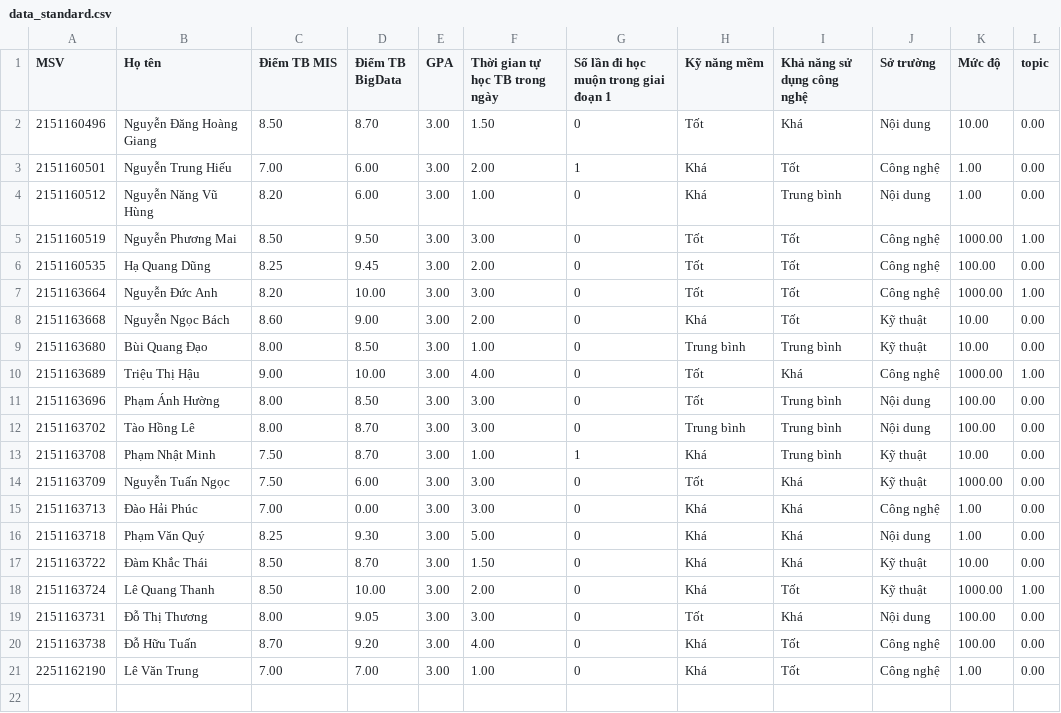
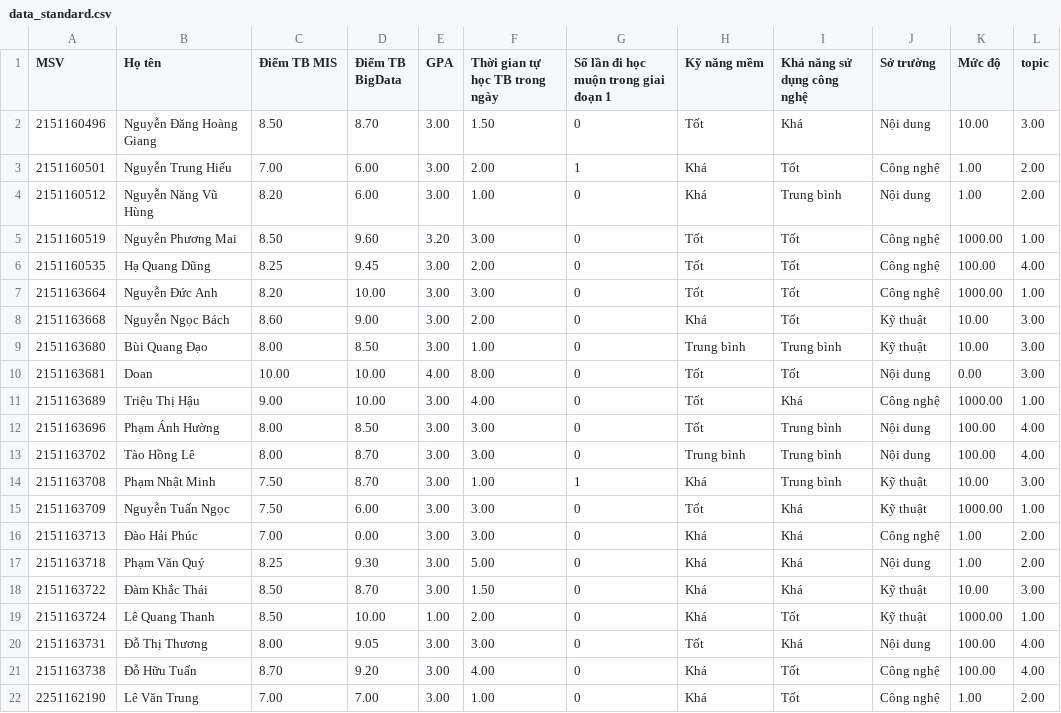
Before and after one commit to RealTun/CSE411, a CSV file: data/data_standard.csv, drawn as a sheet.

```diff
--- a/data/data_standard.csv
+++ b/data/data_standard.csv
@@ -1,21 +1,22 @@
 MSV,Họ tên,Điểm TB MIS,Điểm TB BigData,GPA,Thời gian tự học TB trong ngày,Số lần đi học muộn trong giai đoạn 1,Kỹ năng mềm,Khả năng sử dụng công nghệ,Sở trường,Mức độ,topic
-2151160496,Nguyễn Đăng Hoàng Giang,8.50,8.70,3.00,1.50,0,Tốt,Khá,Nội dung,10.00,0.00
-2151160501,Nguyễn Trung Hiếu,7.00,6.00,3.00,2.00,1,Khá,Tốt,Công nghệ,1.00,0.00
-2151160512,Nguyễn Năng Vũ Hùng,8.20,6.00,3.00,1.00,0,Khá,Trung bình,Nội dung,1.00,0.00
-2151160519,Nguyễn Phương Mai,8.50,9.50,3.00,3.00,0,Tốt,Tốt,Công nghệ,1000.00,1.00
-2151160535,Hạ Quang Dũng,8.25,9.45,3.00,2.00,0,Tốt,Tốt,Công nghệ,100.00,0.00
+2151160496,Nguyễn Đăng Hoàng Giang,8.50,8.70,3.00,1.50,0,Tốt,Khá,Nội dung,10.00,3.00
+2151160501,Nguyễn Trung Hiếu,7.00,6.00,3.00,2.00,1,Khá,Tốt,Công nghệ,1.00,2.00
+2151160512,Nguyễn Năng Vũ Hùng,8.20,6.00,3.00,1.00,0,Khá,Trung bình,Nội dung,1.00,2.00
+2151160519,Nguyễn Phương Mai,8.50,9.60,3.20,3.00,0,Tốt,Tốt,Công nghệ,1000.00,1.00
+2151160535,Hạ Quang Dũng,8.25,9.45,3.00,2.00,0,Tốt,Tốt,Công nghệ,100.00,4.00
 2151163664,Nguyễn Đức Anh,8.20,10.00,3.00,3.00,0,Tốt,Tốt,Công nghệ,1000.00,1.00
-2151163668,Nguyễn Ngọc Bách,8.60,9.00,3.00,2.00,0,Khá,Tốt,Kỹ thuật,10.00,0.00
-2151163680,Bùi Quang Đạo,8.00,8.50,3.00,1.00,0,Trung bình,Trung bình,Kỹ thuật,10.00,0.00
+2151163668,Nguyễn Ngọc Bách,8.60,9.00,3.00,2.00,0,Khá,Tốt,Kỹ thuật,10.00,3.00
+2151163680,Bùi Quang Đạo,8.00,8.50,3.00,1.00,0,Trung bình,Trung bình,Kỹ thuật,10.00,3.00
+2151163681,Doan,10.00,10.00,4.00,8.00,0,Tốt,Tốt,Nội dung,0.00,3.00
 2151163689,Triệu Thị Hậu,9.00,10.00,3.00,4.00,0,Tốt,Khá,Công nghệ,1000.00,1.00
-2151163696,Phạm Ánh Hường,8.00,8.50,3.00,3.00,0,Tốt,Trung bình,Nội dung,100.00,0.00
-2151163702,Tào Hồng Lê,8.00,8.70,3.00,3.00,0,Trung bình,Trung bình,Nội dung,100.00,0.00
-2151163708,Phạm Nhật Minh,7.50,8.70,3.00,1.00,1,Khá,Trung bình,Kỹ thuật,10.00,0.00
-2151163709,Nguyễn Tuấn Ngọc,7.50,6.00,3.00,3.00,0,Tốt,Khá,Kỹ thuật,1000.00,0.00
-2151163713,Đào Hải Phúc,7.00,0.00,3.00,3.00,0,Khá,Khá,Công nghệ,1.00,0.00
-2151163718,Phạm Văn Quý,8.25,9.30,3.00,5.00,0,Khá,Khá,Nội dung,1.00,0.00
-2151163722,Đàm Khắc Thái,8.50,8.70,3.00,1.50,0,Khá,Khá,Kỹ thuật,10.00,0.00
-2151163724,Lê Quang Thanh,8.50,10.00,3.00,2.00,0,Khá,Tốt,Kỹ thuật,1000.00,1.00
-2151163731,Đỗ Thị Thương,8.00,9.05,3.00,3.00,0,Tốt,Khá,Nội dung,100.00,0.00
-2151163738,Đỗ Hữu Tuấn,8.70,9.20,3.00,4.00,0,Khá,Tốt,Công nghệ,100.00,0.00
-2251162190,Lê Văn Trung,7.00,7.00,3.00,1.00,0,Khá,Tốt,Công nghệ,1.00,0.00
+2151163696,Phạm Ánh Hường,8.00,8.50,3.00,3.00,0,Tốt,Trung bình,Nội dung,100.00,4.00
+2151163702,Tào Hồng Lê,8.00,8.70,3.00,3.00,0,Trung bình,Trung bình,Nội dung,100.00,4.00
+2151163708,Phạm Nhật Minh,7.50,8.70,3.00,1.00,1,Khá,Trung bình,Kỹ thuật,10.00,3.00
+2151163709,Nguyễn Tuấn Ngọc,7.50,6.00,3.00,3.00,0,Tốt,Khá,Kỹ thuật,1000.00,1.00
+2151163713,Đào Hải Phúc,7.00,0.00,3.00,3.00,0,Khá,Khá,Công nghệ,1.00,2.00
+2151163718,Phạm Văn Quý,8.25,9.30,3.00,5.00,0,Khá,Khá,Nội dung,1.00,2.00
+2151163722,Đàm Khắc Thái,8.50,8.70,3.00,1.50,0,Khá,Khá,Kỹ thuật,10.00,3.00
+2151163724,Lê Quang Thanh,8.50,10.00,1.00,2.00,0,Khá,Tốt,Kỹ thuật,1000.00,1.00
+2151163731,Đỗ Thị Thương,8.00,9.05,3.00,3.00,0,Tốt,Khá,Nội dung,100.00,4.00
+2151163738,Đỗ Hữu Tuấn,8.70,9.20,3.00,4.00,0,Khá,Tốt,Công nghệ,100.00,4.00
+2251162190,Lê Văn Trung,7.00,7.00,3.00,1.00,0,Khá,Tốt,Công nghệ,1.00,2.00
```
Also changed, not shown: data/data_processed.csv, 4 other files.
